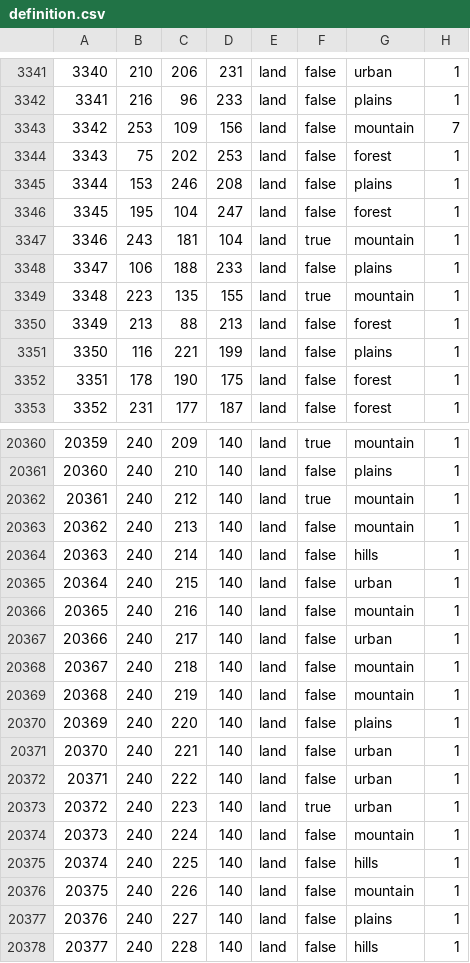
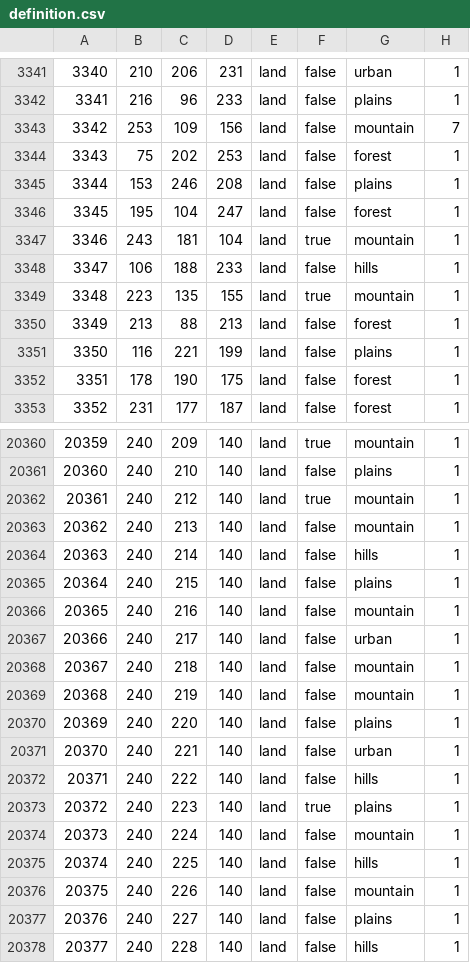
Before and after one commit to CHO-KING/Gbruh2, a CSV file: map/definition.csv, drawn as a sheet; only a part is shown, gaps mark what is left out.

```diff
--- a/map/definition.csv
+++ b/map/definition.csv
@@ -3347,3 +3347,3 @@
 3346;243;181;104;land;true;mountain;1
-3347;106;188;233;land;false;plains;1
+3347;106;188;233;land;false;hills;1
 3348;223;135;155;land;true;mountain;1
@@ -20364,3 +20364,3 @@
 20363;240;214;140;land;false;hills;1
-20364;240;215;140;land;false;urban;1
+20364;240;215;140;land;false;plains;1
 20365;240;216;140;land;false;mountain;1
@@ -20371,4 +20371,4 @@
 20370;240;221;140;land;false;urban;1
-20371;240;222;140;land;false;urban;1
-20372;240;223;140;land;true;urban;1
+20371;240;222;140;land;false;hills;1
+20372;240;223;140;land;true;plains;1
 20373;240;224;140;land;false;mountain;1
```
Also changed, not shown: 39 other files.
